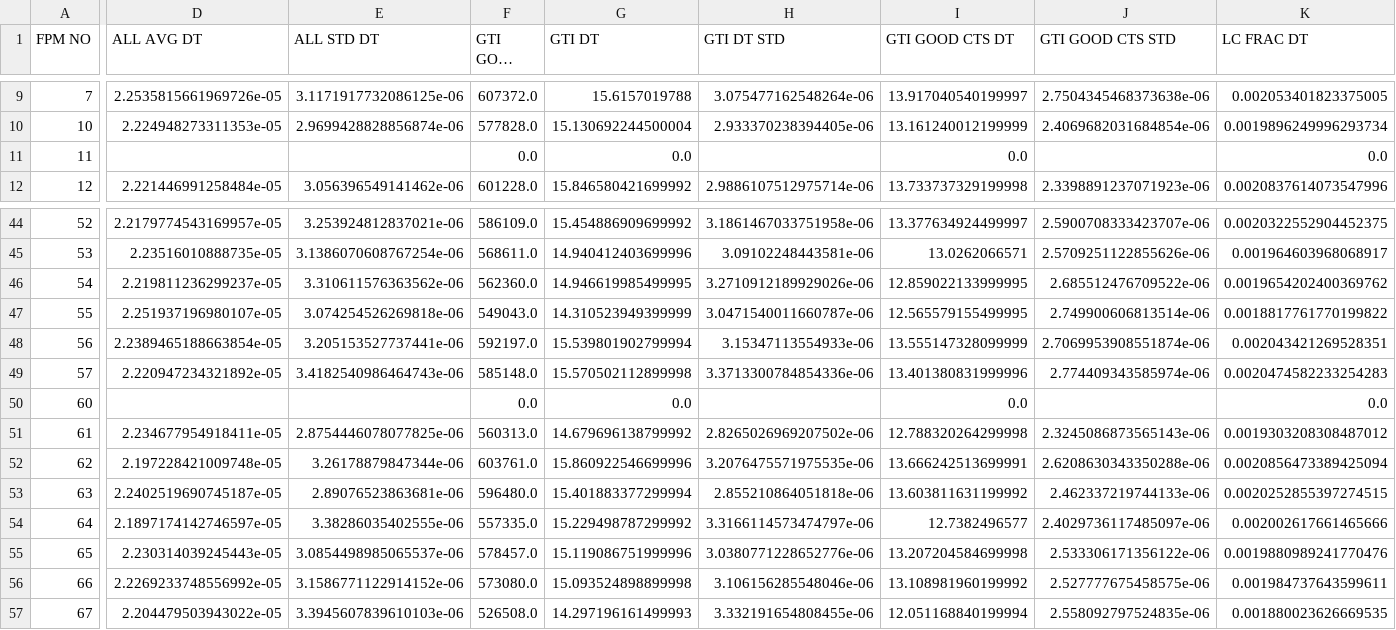
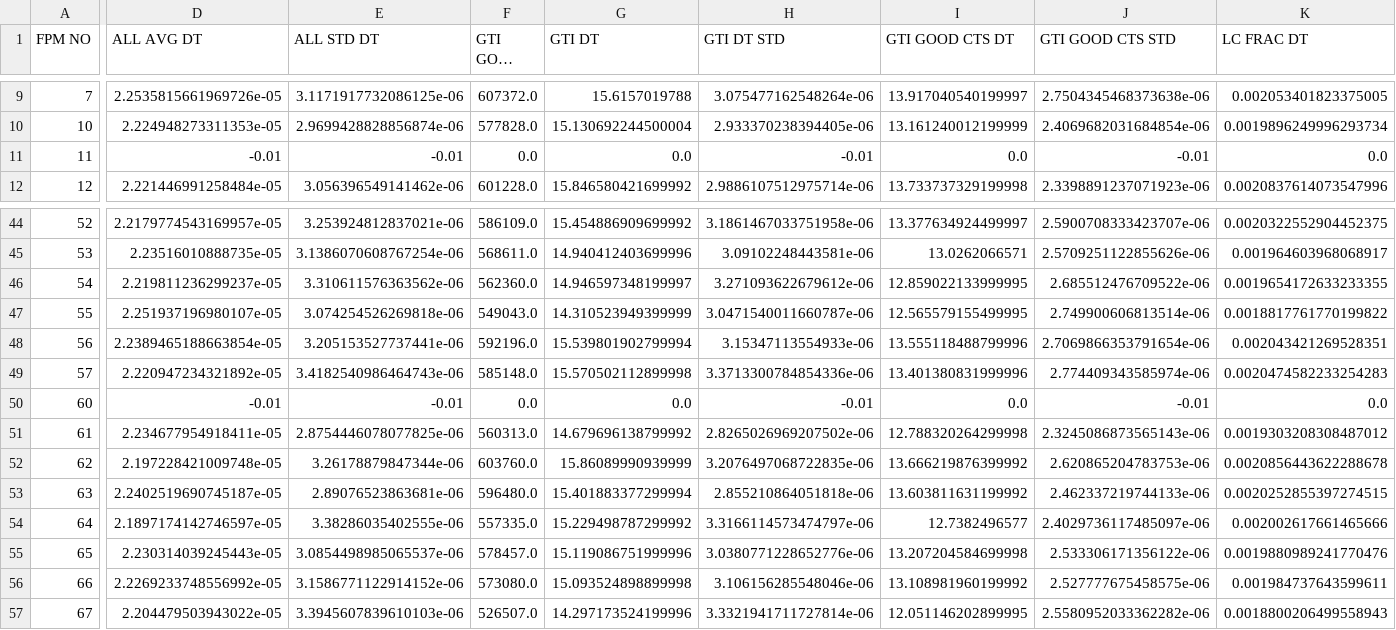
Before and after one commit to robbie-webbe/DT_NICER, a CSV file: summaries/xti4133010104_dtsummary.csv, drawn as a sheet; only a part is shown, gaps mark what is left out; long unchanged cells end in …; the diff covers the shown part only; the diff names each change by its address in the sheet, - before the commit and + after, or states it on an @@ line.

```diff
--- a/summaries/xti4133010104_dtsummary.csv
+++ b/summaries/xti4133010104_dtsummary.csv
-D11 (ALL AVG DT): (empty)
+D11 (ALL AVG DT): -0.01
-E11 (ALL STD DT): (empty)
+E11 (ALL STD DT): -0.01
-H11 (GTI DT STD): (empty)
+H11 (GTI DT STD): -0.01
-J11 (GTI GOOD CTS STD): (empty)
+J11 (GTI GOOD CTS STD): -0.01
-G46 (GTI DT): 14.946619985499995
+G46 (GTI DT): 14.946597348199997
-H46 (GTI DT STD): 3.2710912189929026e-06
+H46 (GTI DT STD): 3.271093622679612e-06
-K46 (LC FRAC DT): 0.0019654202400369762
+K46 (LC FRAC DT): 0.0019654172633233355
-F48 (GTI GOOD CTS): 592197.0
+F48 (GTI GOOD CTS): 592196.0
-I48 (GTI GOOD CTS DT): 13.555147328099999
+I48 (GTI GOOD CTS DT): 13.555118488799996
-J48 (GTI GOOD CTS STD): 2.7069953908551874e-06
+J48 (GTI GOOD CTS STD): 2.7069866353791654e-06
-D50 (ALL AVG DT): (empty)
+D50 (ALL AVG DT): -0.01
-E50 (ALL STD DT): (empty)
+E50 (ALL STD DT): -0.01
-H50 (GTI DT STD): (empty)
+H50 (GTI DT STD): -0.01
-J50 (GTI GOOD CTS STD): (empty)
+J50 (GTI GOOD CTS STD): -0.01
-F52 (GTI GOOD CTS): 603761.0
+F52 (GTI GOOD CTS): 603760.0
-G52 (GTI DT): 15.860922546699996
+G52 (GTI DT): 15.86089990939999
-H52 (GTI DT STD): 3.2076475571975535e-06
+H52 (GTI DT STD): 3.2076497068722835e-06
-I52 (GTI GOOD CTS DT): 13.666242513699991
+I52 (GTI GOOD CTS DT): 13.666219876399992
-J52 (GTI GOOD CTS STD): 2.6208630343350288e-06
+J52 (GTI GOOD CTS STD): 2.620865204783753e-06
-K52 (LC FRAC DT): 0.0020856473389425094
+K52 (LC FRAC DT): 0.0020856443622288678
-F57 (GTI GOOD CTS): 526508.0
+F57 (GTI GOOD CTS): 526507.0
-G57 (GTI DT): 14.297196161499993
+G57 (GTI DT): 14.297173524199996
-H57 (GTI DT STD): 3.332191654808455e-06
+H57 (GTI DT STD): 3.3321941711727814e-06
-I57 (GTI GOOD CTS DT): 12.051168840199994
+I57 (GTI GOOD CTS DT): 12.051146202899995
-J57 (GTI GOOD CTS STD): 2.558092797524835e-06
+J57 (GTI GOOD CTS STD): 2.5580952033362282e-06
-K57 (LC FRAC DT): 0.001880023626669535
+K57 (LC FRAC DT): 0.0018800206499558943
```
Also changed, not shown: 47 edited cells elsewhere in this file, summaries/xti3133010102_dtsummary.csv, summaries/xti3133010105_dtsummary.csv, 15 other files.
